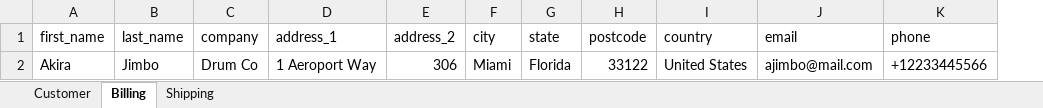
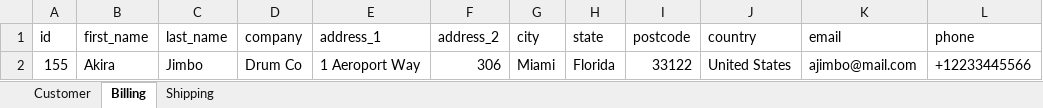
Before and after one commit to manuelrodriguezGL/apiTesting_challenge, an Excel workbook: dataFiles/CustomerData.xlsx, sheet Billing, drawn as a sheet; values as stored, in another font and other column widths than the file's, no borders; the diff names each change by its address in the sheet, - before the commit and + after, or states it on an @@ line.

Commit message:
Added a customer PUT method for billing addresss

```diff
--- a/dataFiles/CustomerData.xlsx (sheet Billing)
+++ b/dataFiles/CustomerData.xlsx (sheet Billing)
+column A (id), row 2: 155
```
Also changed, not shown: 3 other files.
